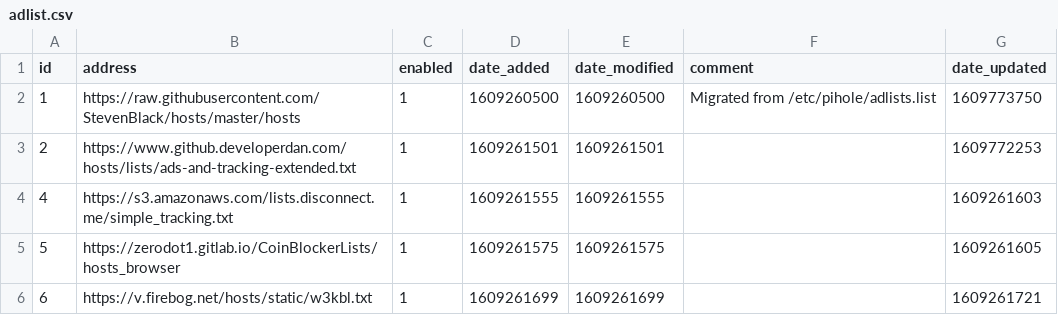
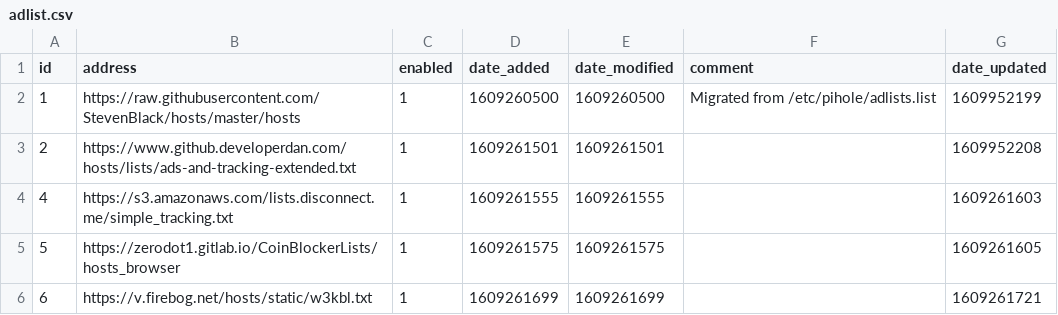
Before and after one commit to sigsgaard/Pihole-sync, a CSV file: adlist.csv, drawn as a sheet.

Commit message:
Updated januar  6, 2021  7:00

```diff
--- a/adlist.csv
+++ b/adlist.csv
@@ -1,4 +1,4 @@
 id,address,enabled,date_added,date_modified,comment,date_updated
-1,https://raw.githubusercontent.com/StevenBlack/hosts/master/hosts,1,1609260500,1609260500,"Migrated from /etc/pihole/adlists.list",1609773750
-2,https://www.github.developerdan.com/hosts/lists/ads-and-tracking-extended.txt,1,1609261501,1609261501,"",1609772253
+1,https://raw.githubusercontent.com/StevenBlack/hosts/master/hosts,1,1609260500,1609260500,"Migrated from /etc/pihole/adlists.list",1609952199
+2,https://www.github.developerdan.com/hosts/lists/ads-and-tracking-extended.txt,1,1609261501,1609261501,"",1609952208
 4,https://s3.amazonaws.com/lists.disconnect.me/simple_tracking.txt,1,1609261555,1609261555,"",1609261603
```
